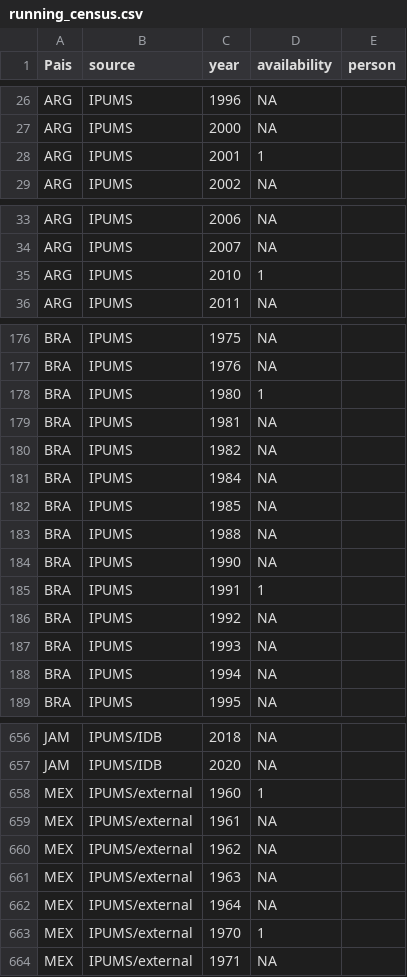
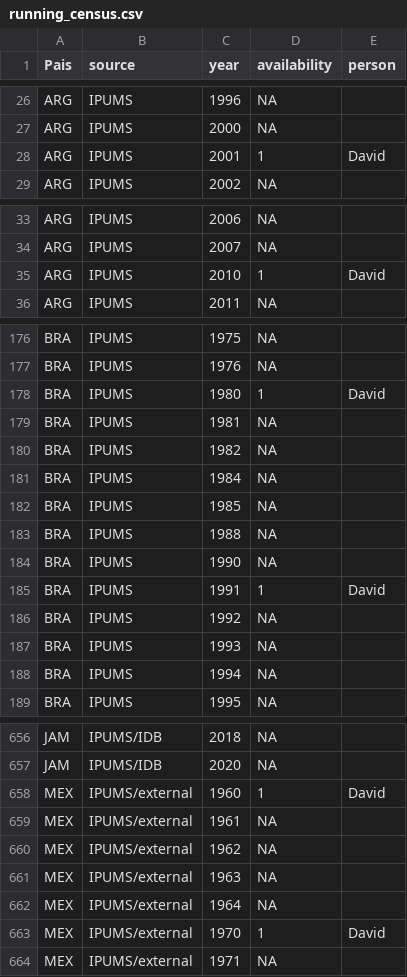
Before and after one commit to BID-DATA/calculo_indicators_R, a CSV file: Inputs/running_census.csv, drawn as a sheet; only a part is shown, gaps mark what is left out; the diff covers the shown part only.

```diff
--- a/Inputs/running_census.csv
+++ b/Inputs/running_census.csv
@@ -27,3 +27,3 @@ ARG,IPUMS,1996,NA,
 ARG,IPUMS,2000,NA,
-ARG,IPUMS,2001,1,
+ARG,IPUMS,2001,1,David
 ARG,IPUMS,2002,NA,
@@ -34,3 +34,3 @@ ARG,IPUMS,2006,NA,
 ARG,IPUMS,2007,NA,
-ARG,IPUMS,2010,1,
+ARG,IPUMS,2010,1,David
 ARG,IPUMS,2011,NA,
@@ -177,3 +177,3 @@ BRA,IPUMS,1975,NA,
 BRA,IPUMS,1976,NA,
-BRA,IPUMS,1980,1,
+BRA,IPUMS,1980,1,David
 BRA,IPUMS,1981,NA,
@@ -184,3 +184,3 @@ BRA,IPUMS,1988,NA,
 BRA,IPUMS,1990,NA,
-BRA,IPUMS,1991,1,
+BRA,IPUMS,1991,1,David
 BRA,IPUMS,1992,NA,
@@ -657,3 +657,3 @@ JAM,IPUMS/IDB,2018,NA,
 JAM,IPUMS/IDB,2020,NA,
-MEX,IPUMS/external,1960,1,
+MEX,IPUMS/external,1960,1,David
 MEX,IPUMS/external,1961,NA,
@@ -662,3 +662,3 @@ MEX,IPUMS/external,1963,NA,
 MEX,IPUMS/external,1964,NA,
-MEX,IPUMS/external,1970,1,
+MEX,IPUMS/external,1970,1,David
 MEX,IPUMS/external,1971,NA,
```
Also changed, not shown: 13 edited cells elsewhere in this file.
